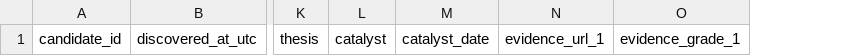
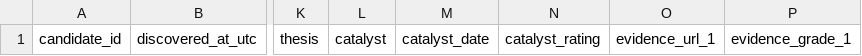
Before and after one commit to ehsanjafarpanah/-global-opportunity-lab, a CSV file: data/candidates_template.csv, drawn as a sheet; only a part is shown, gaps mark what is left out; the diff names each change by its address in the sheet, - before the commit and + after, or states it on an @@ line.

Commit message:
Align candidate template with seven-dimension scoring model

```diff
--- a/data/candidates_template.csv
+++ b/data/candidates_template.csv
+column N, row 1: catalyst_rating
```
